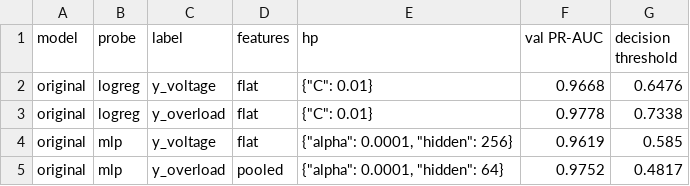
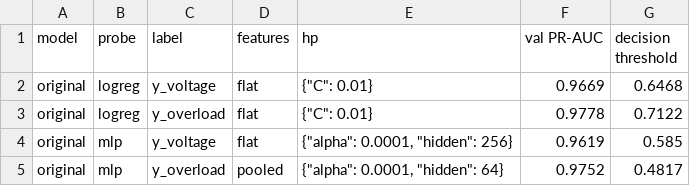
Before and after one commit to andrborm/DeepLearningProject, a CSV file: results/stage3_original_B_chosen.csv, drawn as a sheet.

```diff
--- a/results/stage3_original_B_chosen.csv
+++ b/results/stage3_original_B_chosen.csv
@@ -1,4 +1,4 @@
 model,probe,label,features,hp,val PR-AUC,decision threshold
-original,logreg,y_voltage,flat,"{""C"": 0.01}",0.9668,0.6476
-original,logreg,y_overload,flat,"{""C"": 0.01}",0.9778,0.7338
+original,logreg,y_voltage,flat,"{""C"": 0.01}",0.9669,0.6468
+original,logreg,y_overload,flat,"{""C"": 0.01}",0.9778,0.7122
 original,mlp,y_voltage,flat,"{""alpha"": 0.0001, ""hidden"": 256}",0.9619,0.585
```
Also changed, not shown: results/stage3_original_B_tuning.csv, results/stage3_original_detectors.csv, 16 other files.
